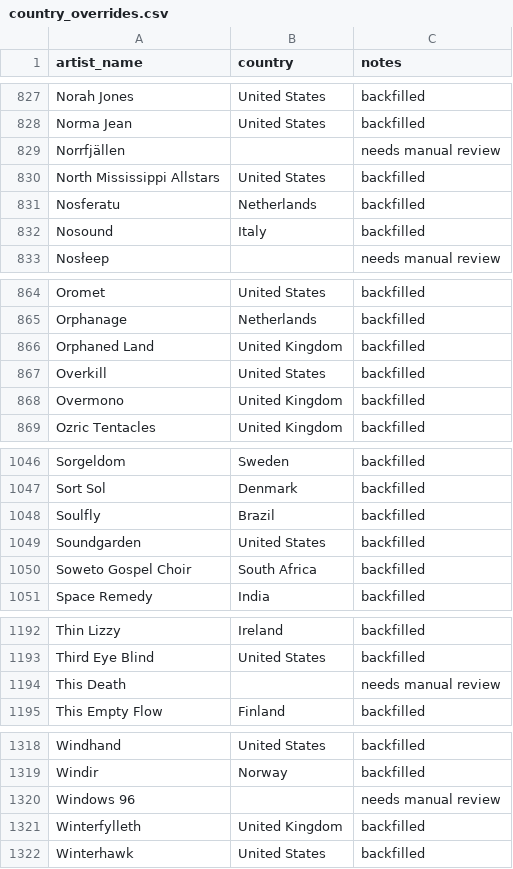
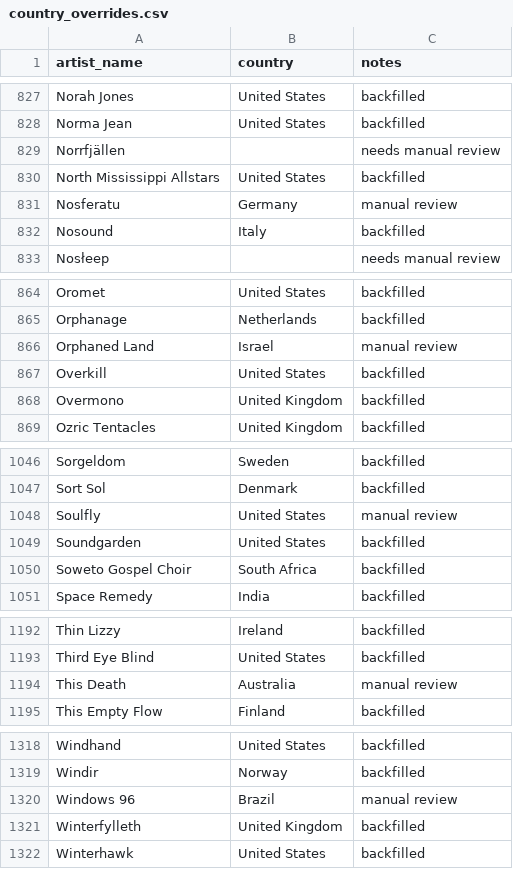
Before and after one commit to maxkrut/music-library-dashboard, a CSV file: data/country_overrides.csv, drawn as a sheet; only a part is shown, gaps mark what is left out; the diff covers the shown part only.

```diff
--- a/data/country_overrides.csv
+++ b/data/country_overrides.csv
@@ -830,3 +830,3 @@ Norrfjällen,,needs manual review
 North Mississippi Allstars,United States,backfilled
-Nosferatu,Netherlands,backfilled
+Nosferatu,Germany,manual review
 Nosound,Italy,backfilled
@@ -865,3 +865,3 @@ Oromet,United States,backfilled
 Orphanage,Netherlands,backfilled
-Orphaned Land,United Kingdom,backfilled
+Orphaned Land,Israel,manual review
 Overkill,United States,backfilled
@@ -1047,3 +1047,3 @@ Sorgeldom,Sweden,backfilled
 Sort Sol,Denmark,backfilled
-Soulfly,Brazil,backfilled
+Soulfly,United States,manual review
 Soundgarden,United States,backfilled
@@ -1193,3 +1193,3 @@ Thin Lizzy,Ireland,backfilled
 Third Eye Blind,United States,backfilled
-This Death,,needs manual review
+This Death,Australia,manual review
 This Empty Flow,Finland,backfilled
@@ -1319,3 +1319,3 @@ Windhand,United States,backfilled
 Windir,Norway,backfilled
-Windows 96,,needs manual review
+Windows 96,Brazil,manual review
 Winterfylleth,United Kingdom,backfilled
```
Also changed, not shown: 22 edited cells elsewhere in this file, 16 other files.
